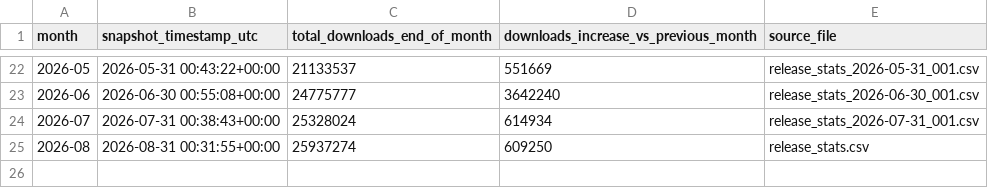
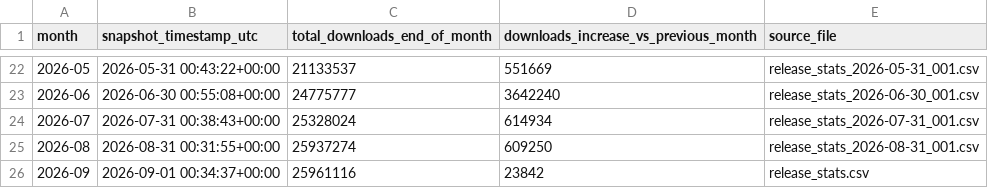
Before and after one commit to SAP/SapMachine-infrastructure, a CSV file: stats/monthly_download_increase.csv, drawn as a sheet; only a part is shown, gaps mark what is left out.

Commit message:
Add nightly snapshot for 2026-09-01 00:35:00

```diff
--- a/stats/monthly_download_increase.csv
+++ b/stats/monthly_download_increase.csv
@@ -24,2 +24,3 @@ month,snapshot_timestamp_utc,total_downloads_end_of_month,downloads_increase_vs_
 2026-07,2026-07-31 00:38:43+00:00,25328024,614934,release_stats_2026-07-31_001.csv
-2026-08,2026-08-31 00:31:55+00:00,25937274,609250,release_stats.csv
+2026-08,2026-08-31 00:31:55+00:00,25937274,609250,release_stats_2026-08-31_001.csv
+2026-09,2026-09-01 00:34:37+00:00,25961116,23842,release_stats.csv
```
Also changed, not shown: 1 other file.
